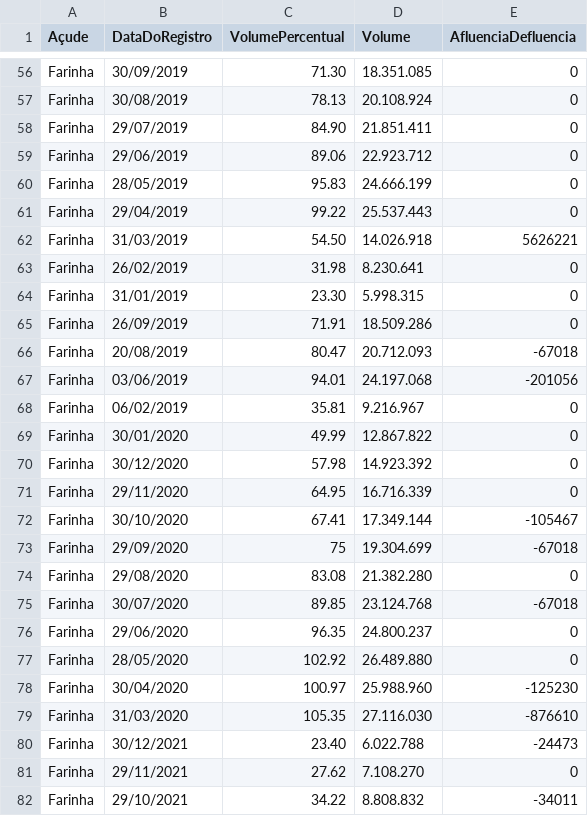
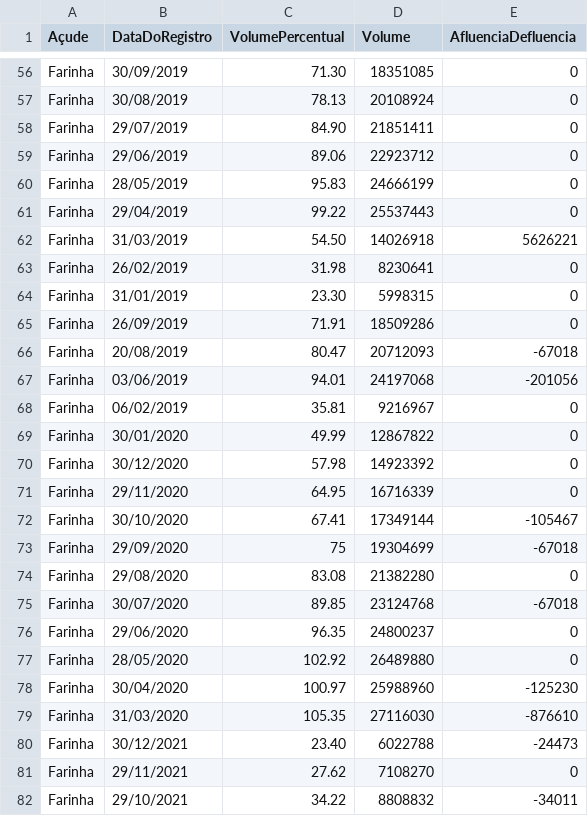
Before and after one commit to danielmarquesvg/vegaliteDatabases, a CSV file: Volume_acude_farinha_patosPB.csv, drawn as a sheet; only a part is shown, gaps mark what is left out; the diff covers the shown part only.

Commit message:
Update Volume_acude_farinha_patosPB.csv

```diff
--- a/Volume_acude_farinha_patosPB.csv
+++ b/Volume_acude_farinha_patosPB.csv
@@ -56,27 +56,27 @@
-"Farinha","30/09/2019","71.30","18.351.085","0"
-"Farinha","30/08/2019","78.13","20.108.924","0"
-"Farinha","29/07/2019","84.90","21.851.411","0"
-"Farinha","29/06/2019","89.06","22.923.712","0"
-"Farinha","28/05/2019","95.83","24.666.199","0"
-"Farinha","29/04/2019","99.22","25.537.443","0"
-"Farinha","31/03/2019","54.50","14.026.918","5626221"
-"Farinha","26/02/2019","31.98","8.230.641","0"
-"Farinha","31/01/2019","23.30","5.998.315","0"
-"Farinha","26/09/2019","71.91","18.509.286","0"
-"Farinha","20/08/2019","80.47","20.712.093","-67018"
-"Farinha","03/06/2019","94.01","24.197.068","-201056"
-"Farinha","06/02/2019","35.81","9.216.967","0"
-"Farinha","30/01/2020","49.99","12.867.822","0"
-"Farinha","30/12/2020","57.98","14.923.392","0"
-"Farinha","29/11/2020","64.95","16.716.339","0"
-"Farinha","30/10/2020","67.41","17.349.144","-105467"
-"Farinha","29/09/2020","75","19.304.699","-67018"
-"Farinha","29/08/2020","83.08","21.382.280","0"
-"Farinha","30/07/2020","89.85","23.124.768","-67018"
-"Farinha","29/06/2020","96.35","24.800.237","0"
-"Farinha","28/05/2020","102.92","26.489.880","0"
-"Farinha","30/04/2020","100.97","25.988.960","-125230"
-"Farinha","31/03/2020","105.35","27.116.030","-876610"
-"Farinha","30/12/2021","23.40","6.022.788","-24473"
-"Farinha","29/11/2021","27.62","7.108.270","0"
-"Farinha","29/10/2021","34.22","8.808.832","-34011"
+"Farinha","30/09/2019","71.30","18351085","0"
+"Farinha","30/08/2019","78.13","20108924","0"
+"Farinha","29/07/2019","84.90","21851411","0"
+"Farinha","29/06/2019","89.06","22923712","0"
+"Farinha","28/05/2019","95.83","24666199","0"
+"Farinha","29/04/2019","99.22","25537443","0"
+"Farinha","31/03/2019","54.50","14026918","5626221"
+"Farinha","26/02/2019","31.98","8230641","0"
+"Farinha","31/01/2019","23.30","5998315","0"
+"Farinha","26/09/2019","71.91","18509286","0"
+"Farinha","20/08/2019","80.47","20712093","-67018"
+"Farinha","03/06/2019","94.01","24197068","-201056"
+"Farinha","06/02/2019","35.81","9216967","0"
+"Farinha","30/01/2020","49.99","12867822","0"
+"Farinha","30/12/2020","57.98","14923392","0"
+"Farinha","29/11/2020","64.95","16716339","0"
+"Farinha","30/10/2020","67.41","17349144","-105467"
+"Farinha","29/09/2020","75","19304699","-67018"
+"Farinha","29/08/2020","83.08","21382280","0"
+"Farinha","30/07/2020","89.85","23124768","-67018"
+"Farinha","29/06/2020","96.35","24800237","0"
+"Farinha","28/05/2020","102.92","26489880","0"
+"Farinha","30/04/2020","100.97","25988960","-125230"
+"Farinha","31/03/2020","105.35","27116030","-876610"
+"Farinha","30/12/2021","23.40","6022788","-24473"
+"Farinha","29/11/2021","27.62","7108270","0"
+"Farinha","29/10/2021","34.22","8808832","-34011"
```
Also changed, not shown: 92 edited cells elsewhere in this file.
